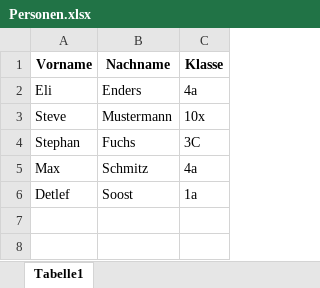
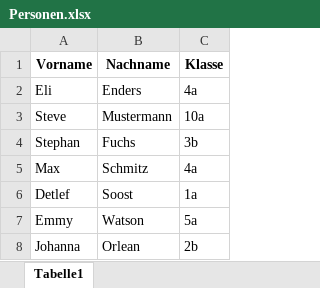
Before and after one commit to maxfoxim/waldorf_qrcode_lockin, an Excel workbook: PythonCode/mysite/Personen.xlsx, sheet Tabelle1, drawn as a sheet; values as stored, in another font and other column widths than the file's, no borders; the diff names each change by its address in the sheet, - before the commit and + after, or states it on an @@ line.

```diff
--- a/PythonCode/mysite/Personen.xlsx (sheet Tabelle1)
+++ b/PythonCode/mysite/Personen.xlsx (sheet Tabelle1)
-C3 (Klasse): 10x
+C3 (Klasse): 10a
-C4 (Klasse): 3C
+C4 (Klasse): 3b
+row 7: Emmy | Watson | 5a
+row 8: Johanna | Orlean | 2b
```
Also changed, not shown: PythonCode/mysite/static/output.xlsx, 3 other files.
